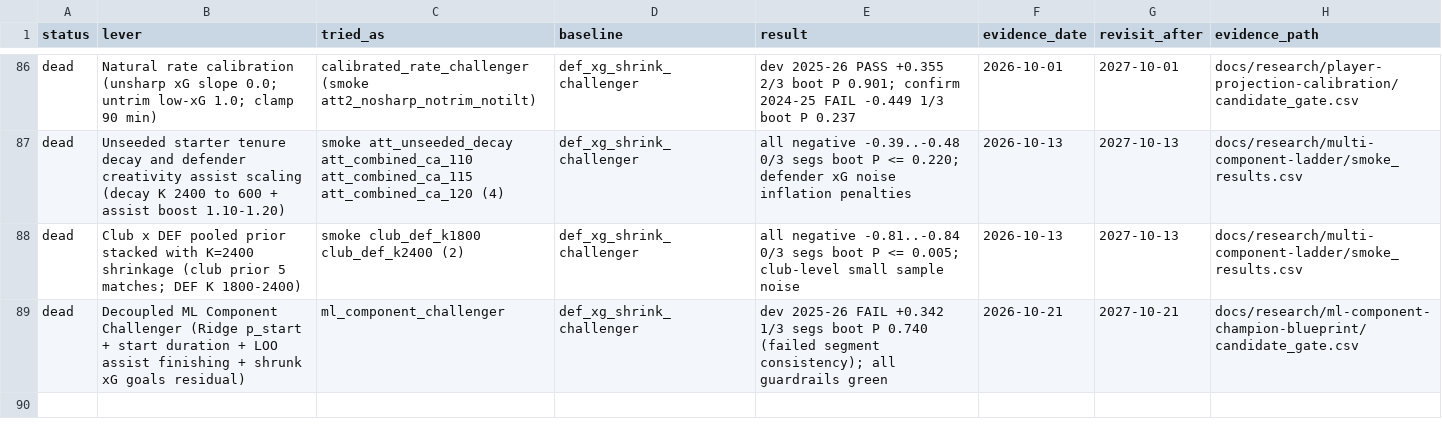
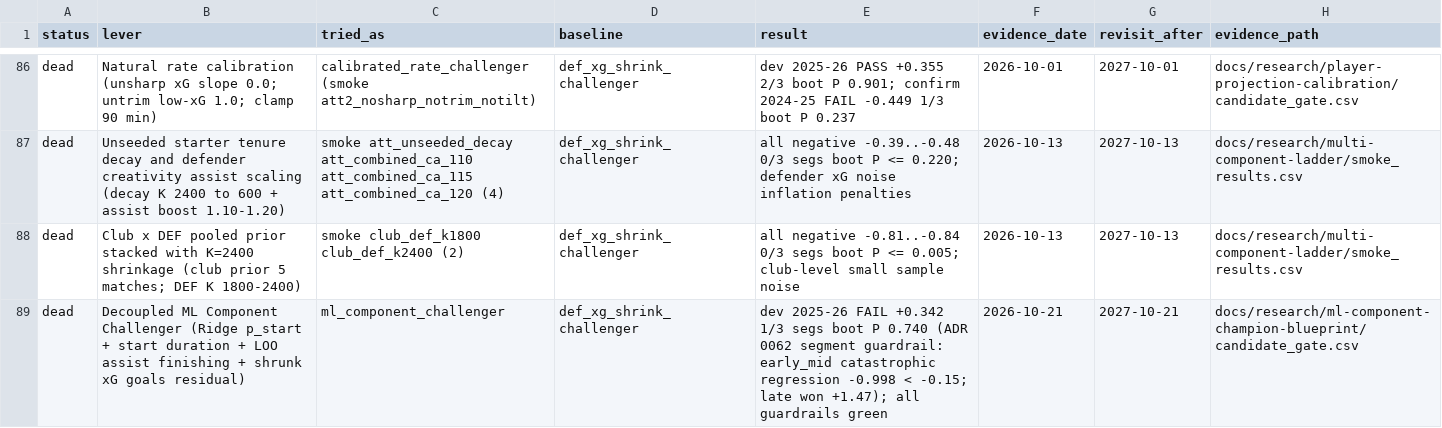
Before and after one commit to JubileeZ/fpl-jubilee-ascent, a CSV file: docs/research/candidate-ledger/candidate_ledger.csv, drawn as a sheet; only a part is shown, gaps mark what is left out.

Commit message:
feat(backtesting): adopt non-catastrophic segment loss promotion guardrail (ADR 0062)

```diff
--- a/docs/research/candidate-ledger/candidate_ledger.csv
+++ b/docs/research/candidate-ledger/candidate_ledger.csv
@@ -88,2 +88,2 @@ dead,"Unseeded starter tenure decay and defender creativity assist scaling (deca
 dead,"Club x DEF pooled prior stacked with K=2400 shrinkage (club prior 5 matches; DEF K 1800-2400)",smoke club_def_k1800 club_def_k2400 (2),def_xg_shrink_challenger,all negative -0.81..-0.84 0/3 segs boot P <= 0.005; club-level small sample noise,2026-10-13,2027-10-13,docs/research/multi-component-ladder/smoke_results.csv
-dead,"Decoupled ML Component Challenger (Ridge p_start + start duration + LOO assist finishing + shrunk xG goals residual)",ml_component_challenger,def_xg_shrink_challenger,dev 2025-26 FAIL +0.342 1/3 segs boot P 0.740 (failed segment consistency); all guardrails green,2026-10-21,2027-10-21,docs/research/ml-component-champion-blueprint/candidate_gate.csv
+dead,"Decoupled ML Component Challenger (Ridge p_start + start duration + LOO assist finishing + shrunk xG goals residual)",ml_component_challenger,def_xg_shrink_challenger,dev 2025-26 FAIL +0.342 1/3 segs boot P 0.740 (ADR 0062 segment guardrail: early_mid catastrophic regression -0.998 < -0.15; late won +1.47); all guardrails green,2026-10-21,2027-10-21,docs/research/ml-component-champion-blueprint/candidate_gate.csv
```
Also changed, not shown: docs/research/ml-component-champion-blueprint/candidate_gate.csv, 11 other files.
